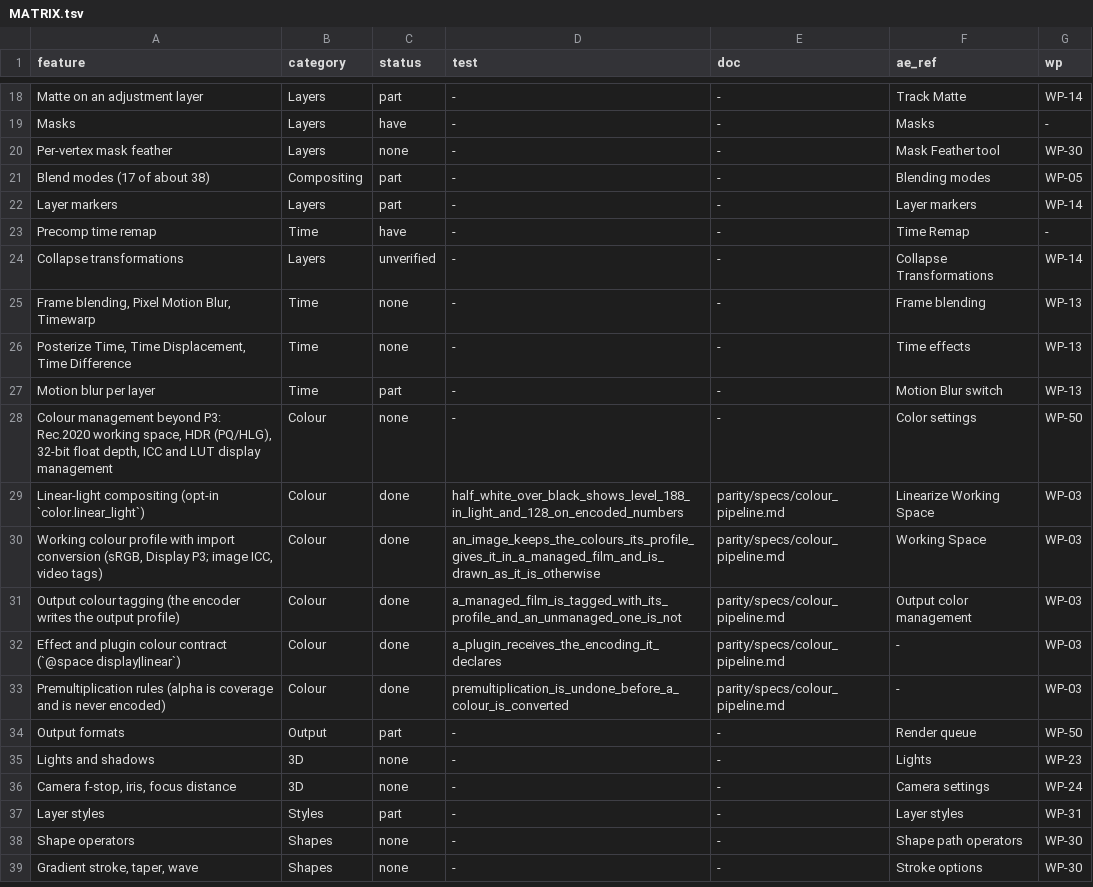
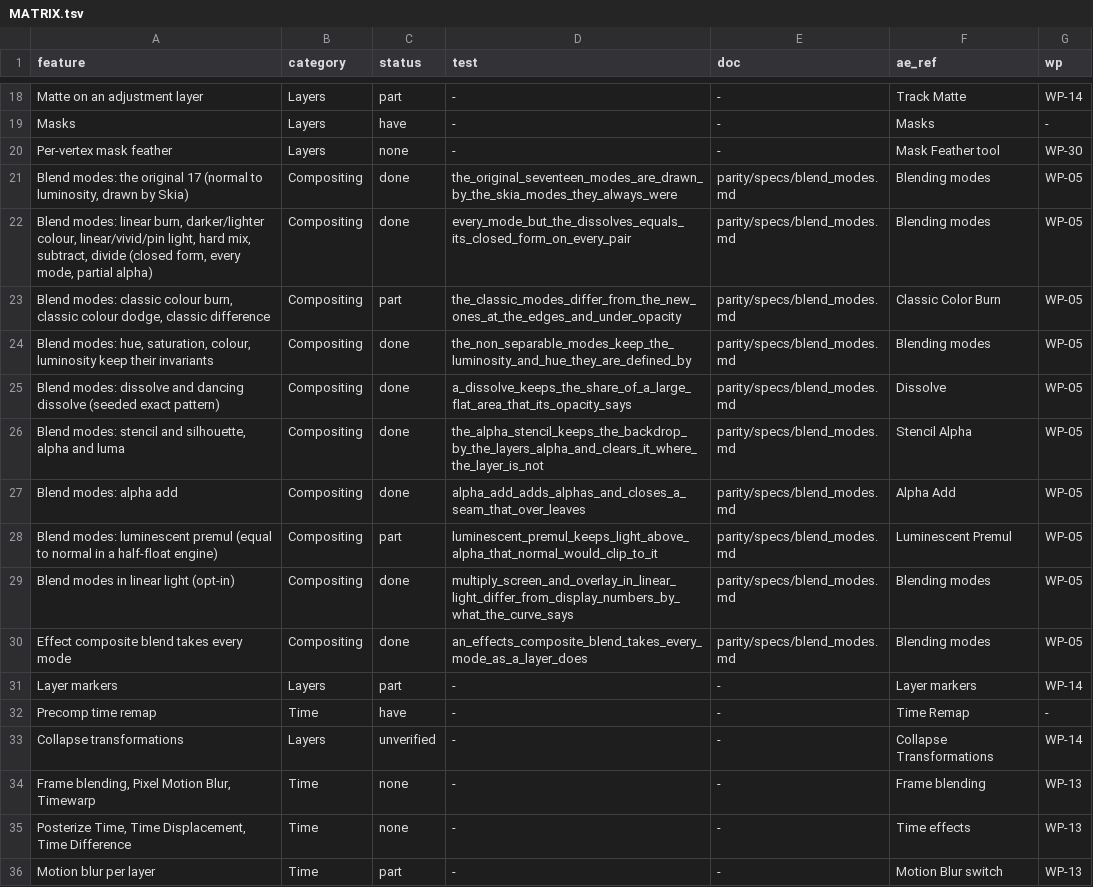
Before and after one commit to shri30yans/turbomotion, a TSV file: parity/MATRIX.tsv, drawn as a sheet; only a part is shown, gaps mark what is left out; the shorter side is filled out with more unchanged rows.

```diff
--- a/parity/MATRIX.tsv
+++ b/parity/MATRIX.tsv
@@ -20,3 +20,12 @@ Masks	Layers	have	-	-	Masks	-
 Per-vertex mask feather	Layers	none	-	-	Mask Feather tool	WP-30
-Blend modes (17 of about 38)	Compositing	part	-	-	Blending modes	WP-05
+Blend modes: the original 17 (normal to luminosity, drawn by Skia)	Compositing	done	the_original_seventeen_modes_are_drawn_by_the_skia_modes_they_always_were	parity/specs/blend_modes.md	Blending modes	WP-05
+Blend modes: linear burn, darker/lighter colour, linear/vivid/pin light, hard mix, subtract, divide (closed form, every mode, partial alpha)	Compositing	done	every_mode_but_the_dissolves_equals_its_closed_form_on_every_pair	parity/specs/blend_modes.md	Blending modes	WP-05
+Blend modes: classic colour burn, classic colour dodge, classic difference	Compositing	part	the_classic_modes_differ_from_the_new_ones_at_the_edges_and_under_opacity	parity/specs/blend_modes.md	Classic Color Burn	WP-05
+Blend modes: hue, saturation, colour, luminosity keep their invariants	Compositing	done	the_non_separable_modes_keep_the_luminosity_and_hue_they_are_defined_by	parity/specs/blend_modes.md	Blending modes	WP-05
+Blend modes: dissolve and dancing dissolve (seeded exact pattern)	Compositing	done	a_dissolve_keeps_the_share_of_a_large_flat_area_that_its_opacity_says	parity/specs/blend_modes.md	Dissolve	WP-05
+Blend modes: stencil and silhouette, alpha and luma	Compositing	done	the_alpha_stencil_keeps_the_backdrop_by_the_layers_alpha_and_clears_it_where_the_layer_is_not	parity/specs/blend_modes.md	Stencil Alpha	WP-05
+Blend modes: alpha add	Compositing	done	alpha_add_adds_alphas_and_closes_a_seam_that_over_leaves	parity/specs/blend_modes.md	Alpha Add	WP-05
+Blend modes: luminescent premul (equal to normal in a half-float engine)	Compositing	part	luminescent_premul_keeps_light_above_alpha_that_normal_would_clip_to_it	parity/specs/blend_modes.md	Luminescent Premul	WP-05
+Blend modes in linear light (opt-in)	Compositing	done	multiply_screen_and_overlay_in_linear_light_differ_from_display_numbers_by_what_the_curve_says	parity/specs/blend_modes.md	Blending modes	WP-05
+Effect composite blend takes every mode	Compositing	done	an_effects_composite_blend_takes_every_mode_as_a_layer_does	parity/specs/blend_modes.md	Blending modes	WP-05
 Layer markers	Layers	part	-	-	Layer markers	WP-14
```
Also changed, not shown: 36 other files.
